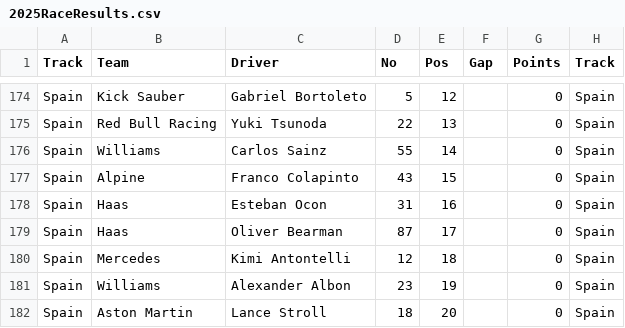
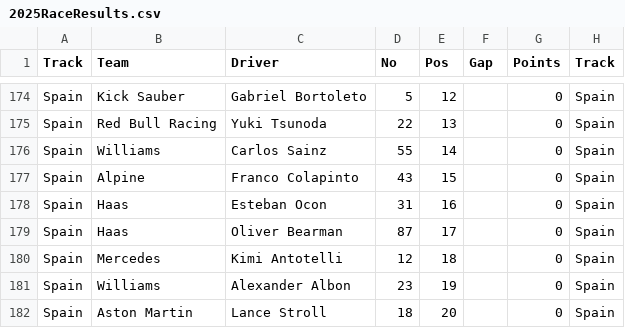
Before and after one commit to Rooniford/formula1forthegirlies, a CSV file: 2025RaceResults.csv, drawn as a sheet; only a part is shown, gaps mark what is left out.

```diff
--- a/2025RaceResults.csv
+++ b/2025RaceResults.csv
@@ -179,3 +179,3 @@ Spain,Haas,Esteban Ocon,31,16,,0,Spain
 Spain,Haas,Oliver Bearman,87,17,,0,Spain
-Spain,Mercedes,Kimi Antontelli,12,18,,0,Spain
+Spain,Mercedes,Kimi Antotelli,12,18,,0,Spain
 Spain,Williams,Alexander Albon,23,19,,0,Spain
```
Also changed, not shown: 1 other file.
